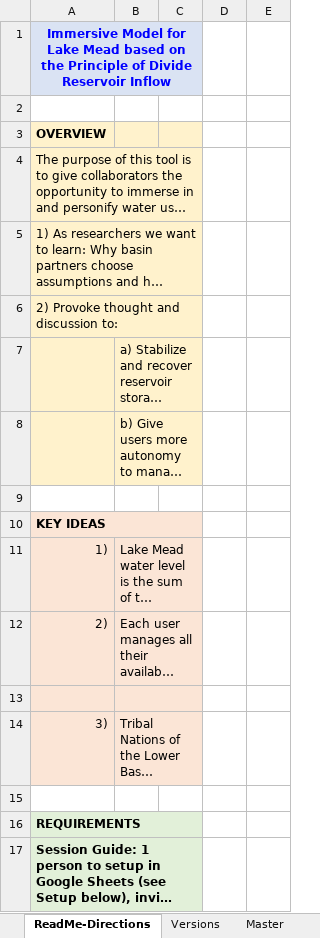
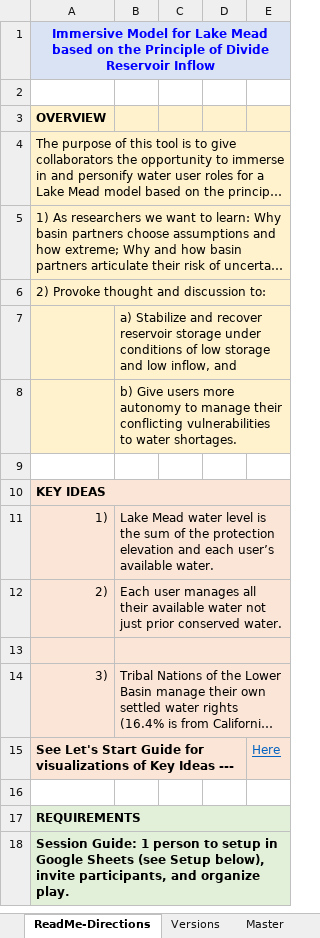
Before and after one commit to dzeke/ColoradoRiverCollaborate, an Excel workbook: LakeMeadWaterBankDivideInflow/LakeMeadWaterBankDivideInflow.xlsx, sheet ReadMe-Directions, drawn as a sheet; only a part is shown; long unchanged cells end in …; values as stored, in another font and other column widths than the file's, no borders; charts and pictures not drawn; removed rows and columns are numbered as before the commit, all else as after; the diff covers the shown part only; the diff names each change by its address in the sheet, - before the commit and + after, or states it on an @@ line.

Commit message:
Add line See visuals of key ideas to ReadMe-Directions worksheet in Excel file

```diff
--- a/LakeMeadWaterBankDivideInflow/LakeMeadWaterBankDivideInflow.xlsx (sheet ReadMe-Directions)
+++ b/LakeMeadWaterBankDivideInflow/LakeMeadWaterBankDivideInflow.xlsx (sheet ReadMe-Directions)
-A1:C1 merged
+A1:E1 merged
-D1:E1 fill: none
+D1:E1 fill: #DAE3F3
-D3:E8 fill: none
+D3:E8 fill: #FFF2CC
-A4:C4 merged
+A4:E4 merged
-A5:C5 merged
+A5:E5 merged
-A6:C6 merged
+A6:E6 merged
-B7:C7 merged
+B7:E7 merged
-B8:C8 merged
+B8:E8 merged
-A10:C10 merged
+A10:E10 merged
-D10:E14 fill: none
+D10:E14 fill: #FBE5D6
-B11:C11 merged
+B11:E11 merged
-B12:C12 merged
+B12:E12 merged
-B13:C13 merged
+B13:E13 merged
-B14:C14 merged
+B14:E14 merged
+row 15: See Let's Start Guide for visualizations of Key Ideas --- |  |  |  | Here
-A16:C16 merged
+A17:E17 merged
-D17:E18 fill: none
+D17:E18 fill: #E2F0D9
-A17:C17 merged
+A18:E18 merged
```
Also changed, not shown: cell formats and merged cells elsewhere in this sheet.
